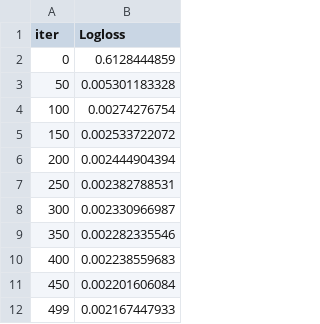
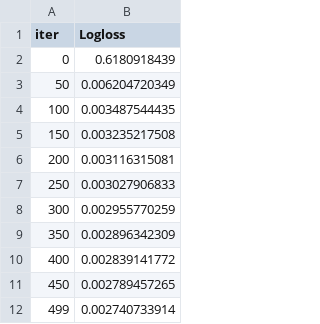
Before and after one commit to cecilia2988/Fraude-en-TC, a TSV file: catboost_info/learn_error.tsv, drawn as a sheet.

```diff
--- a/catboost_info/learn_error.tsv
+++ b/catboost_info/learn_error.tsv
@@ -1,12 +1,12 @@
 iter	Logloss
-0	0.6128444859
-50	0.005301183328
-100	0.00274276754
-150	0.002533722072
-200	0.002444904394
-250	0.002382788531
-300	0.002330966987
-350	0.002282335546
-400	0.002238559683
-450	0.002201606084
-499	0.002167447933
+0	0.6180918439
+50	0.006204720349
+100	0.003487544435
+150	0.003235217508
+200	0.003116315081
+250	0.003027906833
+300	0.002955770259
+350	0.002896342309
+400	0.002839141772
+450	0.002789457265
+499	0.002740733914
```
Also changed, not shown: catboost_info/time_left.tsv, 3 other files.
